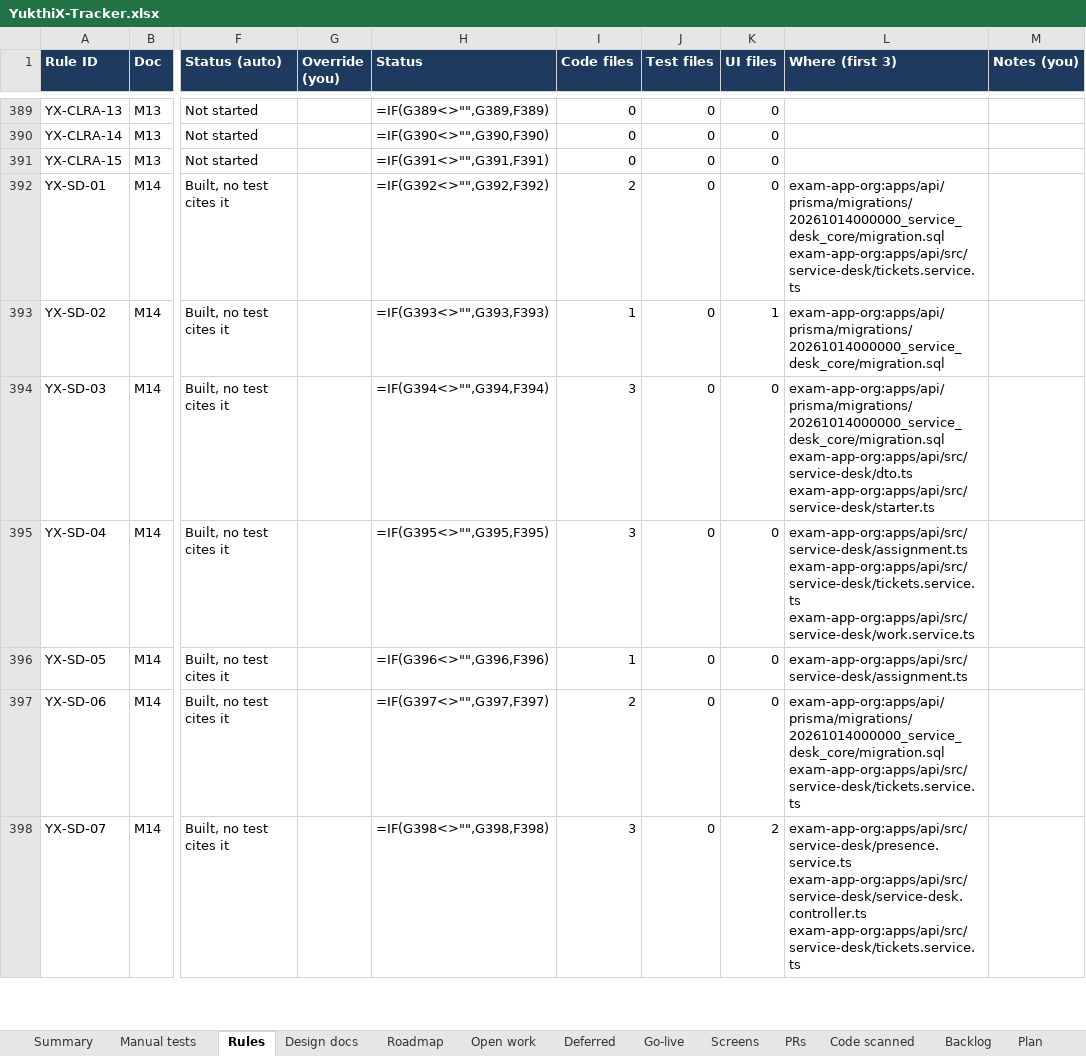
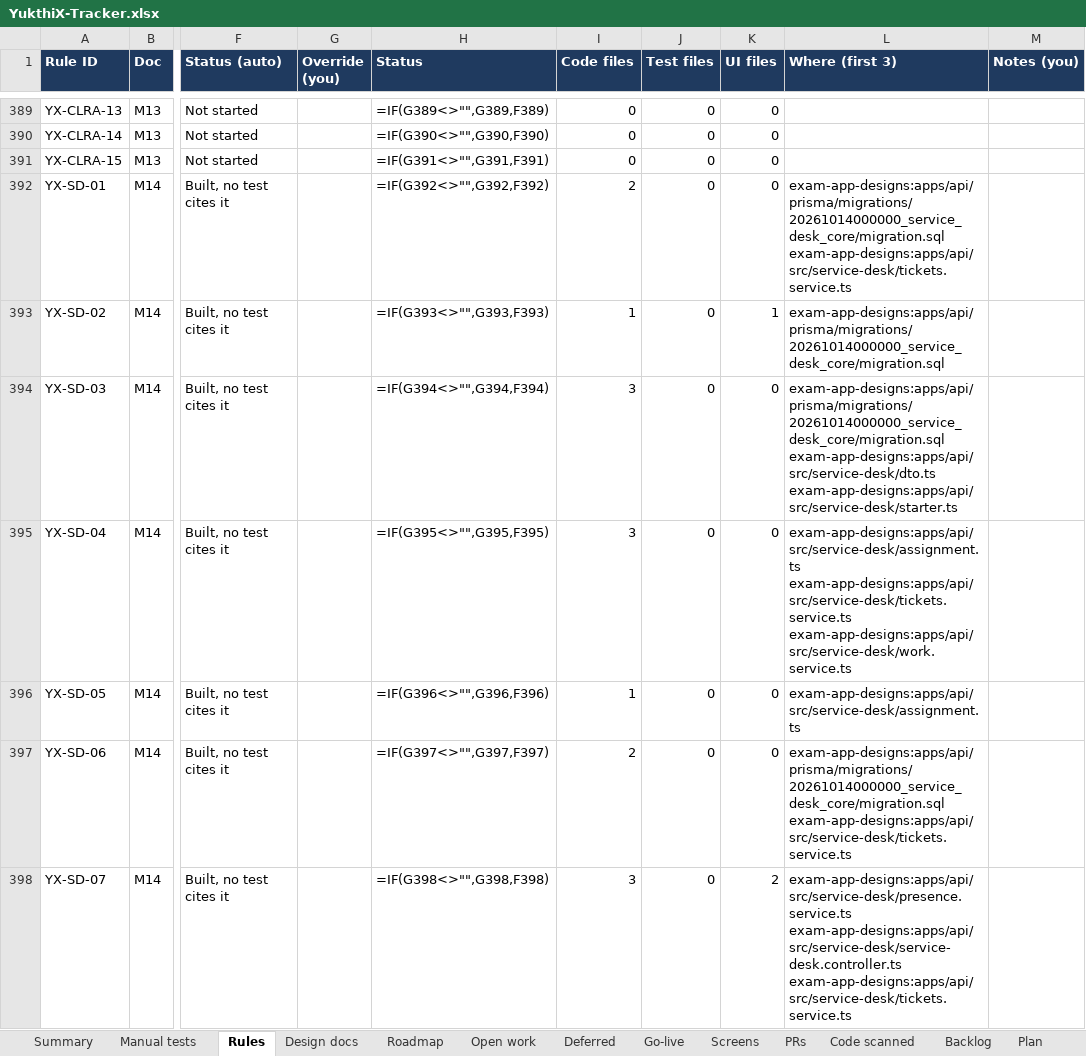
Before and after one commit to hari9495/exam-app, an Excel workbook: docs/yukthix/tracker/YukthiX-Tracker.xlsx, sheet Rules, drawn as a sheet; only a part is shown, gaps mark what is left out; values as stored, in another font and other column widths than the file's, no borders; formulas without a stored value are shown as written; conditional formats not drawn; ↵ is a line break in a cell; the diff covers the shown part only; the diff names each change by its address in the sheet, - before the commit and + after, or states it on an @@ line.

```diff
--- a/docs/yukthix/tracker/YukthiX-Tracker.xlsx (sheet Rules)
+++ b/docs/yukthix/tracker/YukthiX-Tracker.xlsx (sheet Rules)
-L392 (Where (first 3)): exam-app-org:apps/api/prisma/migrations/20261014000000_service_desk_core/migration.sql ↵ exam-app-org:apps/api/src/service-desk/tickets.service.ts
+L392 (Where (first 3)): exam-app-designs:apps/api/prisma/migrations/20261014000000_service_desk_core/migration.sql ↵ exam-app-designs:apps/api/src/service-desk/tickets.service.ts
-L393 (Where (first 3)): exam-app-org:apps/api/prisma/migrations/20261014000000_service_desk_core/migration.sql
+L393 (Where (first 3)): exam-app-designs:apps/api/prisma/migrations/20261014000000_service_desk_core/migration.sql
-L394 (Where (first 3)): exam-app-org:apps/api/prisma/migrations/20261014000000_service_desk_core/migration.sql ↵ exam-app-org:apps/api/src/service-desk/dto.ts ↵ exam-app-org:apps/api/src/service-desk/starter.ts
+L394 (Where (first 3)): exam-app-designs:apps/api/prisma/migrations/20261014000000_service_desk_core/migration.sql ↵ exam-app-designs:apps/api/src/service-desk/dto.ts ↵ exam-app-designs:apps/api/src/service-desk/starter.ts
-L395 (Where (first 3)): exam-app-org:apps/api/src/service-desk/assignment.ts ↵ exam-app-org:apps/api/src/service-desk/tickets.service.ts ↵ exam-app-org:apps/api/src/service-desk/work.service.ts
+L395 (Where (first 3)): exam-app-designs:apps/api/src/service-desk/assignment.ts ↵ exam-app-designs:apps/api/src/service-desk/tickets.service.ts ↵ exam-app-designs:apps/api/src/service-desk/work.service.ts
-L396 (Where (first 3)): exam-app-org:apps/api/src/service-desk/assignment.ts
+L396 (Where (first 3)): exam-app-designs:apps/api/src/service-desk/assignment.ts
-L397 (Where (first 3)): exam-app-org:apps/api/prisma/migrations/20261014000000_service_desk_core/migration.sql ↵ exam-app-org:apps/api/src/service-desk/tickets.service.ts
+L397 (Where (first 3)): exam-app-designs:apps/api/prisma/migrations/20261014000000_service_desk_core/migration.sql ↵ exam-app-designs:apps/api/src/service-desk/tickets.service.ts
-L398 (Where (first 3)): exam-app-org:apps/api/src/service-desk/presence.service.ts ↵ exam-app-org:apps/api/src/service-desk/service-desk.controller.ts ↵ exam-app-org:apps/api/src/service-desk/tickets.service.ts
+L398 (Where (first 3)): exam-app-designs:apps/api/src/service-desk/presence.service.ts ↵ exam-app-designs:apps/api/src/service-desk/service-desk.controller.ts ↵ exam-app-designs:apps/api/src/service-desk/tickets.service.ts
```
Also changed, not shown: 320 edited cells elsewhere in this sheet, sheet Manual tests, sheet Summary, sheet Code scanned, 18 other files.
